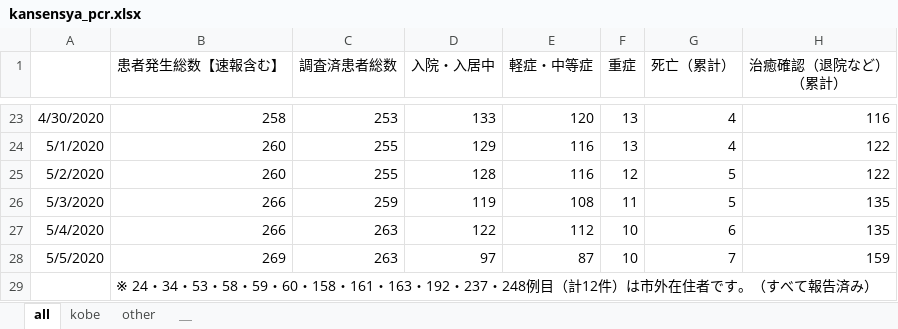
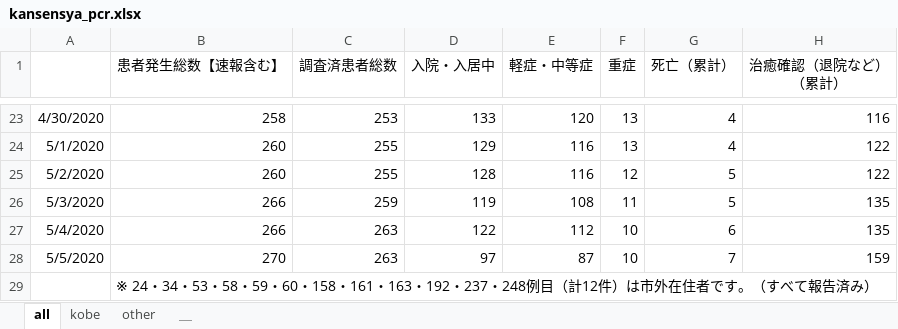
Before and after one commit to codeforjapan/kobe-stopcovid19, an Excel workbook: data/kansensya_pcr.xlsx, sheet all, drawn as a sheet; only a part is shown, gaps mark what is left out; values as stored, in another font and other column widths than the file's, no borders; the diff names each change by its address in the sheet, - before the commit and + after, or states it on an @@ line.

```diff
--- a/data/kansensya_pcr.xlsx (sheet all)
+++ b/data/kansensya_pcr.xlsx (sheet all)
-B28 (患者発生総数【速報含む】): 269
+B28 (患者発生総数【速報含む】): 270
```
Also changed, not shown: sheet kobe, data/sodan.xlsx, 15 other files.
